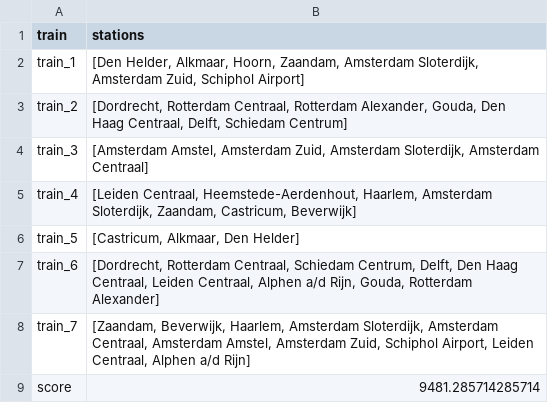
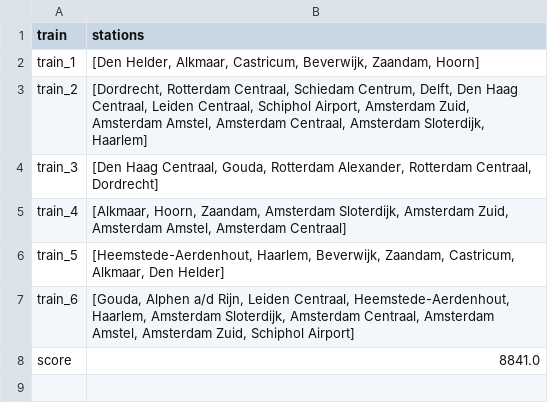
Before and after one commit to sedadenboer/RailNL, a CSV file: results/Random/One_Solution/Holland/output.csv, drawn as a sheet.

```diff
--- a/results/Random/One_Solution/Holland/output.csv
+++ b/results/Random/One_Solution/Holland/output.csv
@@ -1,9 +1,8 @@
 train,stations
-train_1,"[Den Helder, Alkmaar, Hoorn, Zaandam, Amsterdam Sloterdijk, Amsterdam Zuid, Schiphol Airport]"
-train_2,"[Dordrecht, Rotterdam Centraal, Rotterdam Alexander, Gouda, Den Haag Centraal, Delft, Schiedam Centrum]"
-train_3,"[Amsterdam Amstel, Amsterdam Zuid, Amsterdam Sloterdijk, Amsterdam Centraal]"
-train_4,"[Leiden Centraal, Heemstede-Aerdenhout, Haarlem, Amsterdam Sloterdijk, Zaandam, Castricum, Beverwijk]"
-train_5,"[Castricum, Alkmaar, Den Helder]"
-train_6,"[Dordrecht, Rotterdam Centraal, Schiedam Centrum, Delft, Den Haag Centraal, Leiden Centraal, Alphen a/d Rijn, Gouda, Rotterdam Alexander]"
-train_7,"[Zaandam, Beverwijk, Haarlem, Amsterdam Sloterdijk, Amsterdam Centraal, Amsterdam Amstel, Amsterdam Zuid, Schiphol Airport, Leiden Centraal, Alphen a/d Rijn]"
-score,9481.285714285714
+train_1,"[Den Helder, Alkmaar, Castricum, Beverwijk, Zaandam, Hoorn]"
+train_2,"[Dordrecht, Rotterdam Centraal, Schiedam Centrum, Delft, Den Haag Centraal, Leiden Centraal, Schiphol Airport, Amsterdam Zuid, Amsterdam Amstel, Amsterdam Centraal, Amsterdam Sloterdijk, Haarlem]"
+train_3,"[Den Haag Centraal, Gouda, Rotterdam Alexander, Rotterdam Centraal, Dordrecht]"
+train_4,"[Alkmaar, Hoorn, Zaandam, Amsterdam Sloterdijk, Amsterdam Zuid, Amsterdam Amstel, Amsterdam Centraal]"
+train_5,"[Heemstede-Aerdenhout, Haarlem, Beverwijk, Zaandam, Castricum, Alkmaar, Den Helder]"
+train_6,"[Gouda, Alphen a/d Rijn, Leiden Centraal, Heemstede-Aerdenhout, Haarlem, Amsterdam Sloterdijk, Amsterdam Centraal, Amsterdam Amstel, Amsterdam Zuid, Schiphol Airport]"
+score,8841.0
```
Also changed, not shown: results/Greedy/Holland/output.csv, results/Random/Opt_Solution/Holland/output.csv, 11 other files.
